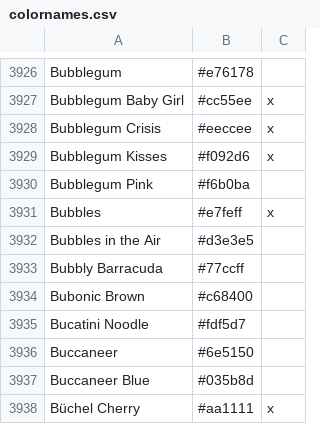
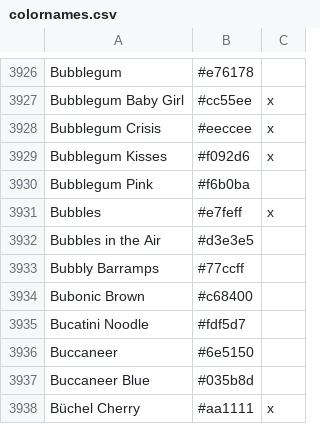
Before and after one commit to Naitry/Blu, a CSV file: Blu/Utils/colorData/colornames.csv, drawn as a sheet; only a part is shown, gaps mark what is left out.

```diff
--- a/Blu/Utils/colorData/colornames.csv
+++ b/Blu/Utils/colorData/colornames.csv
@@ -3932,3 +3932,3 @@ Bubbles,#e7feff,x
 Bubbles in the Air,#d3e3e5,
-Bubbly Barracuda,#77ccff,
+Bubbly Barramps,#77ccff,
 Bubonic Brown,#c68400,
```
Also changed, not shown: 22 other files.
